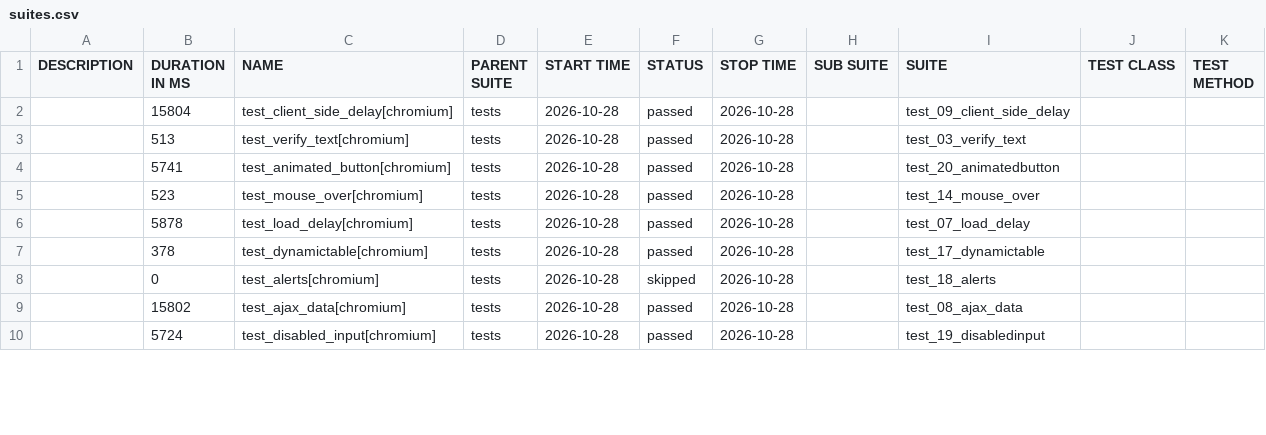
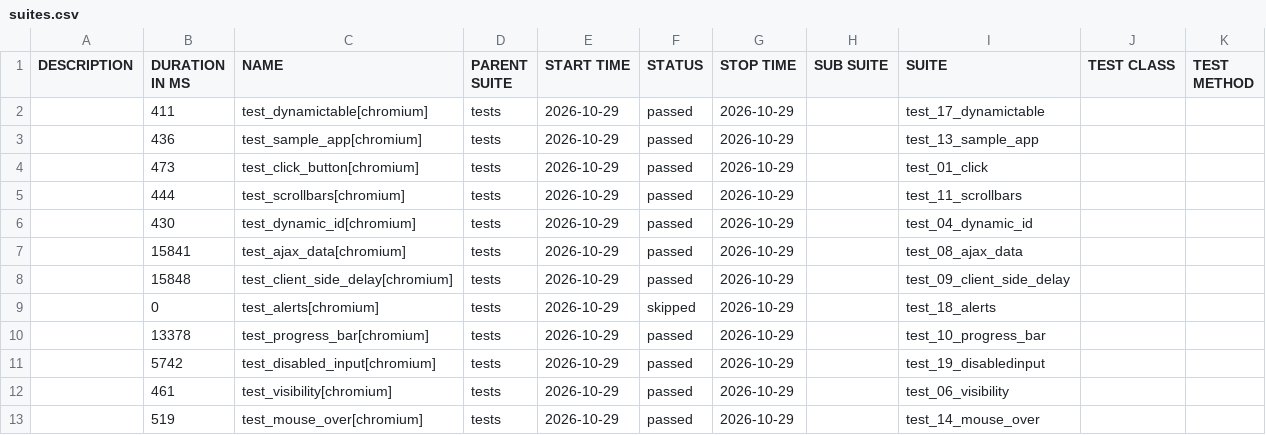
Before and after one commit to IF22I/uitap-automation, a CSV file: python/data/suites.csv, drawn as a sheet; only a part is shown; the diff covers the shown part only.

```diff
--- a/python/data/suites.csv
+++ b/python/data/suites.csv
@@ -1,10 +1,13 @@
 "DESCRIPTION","DURATION IN MS","NAME","PARENT SUITE","START TIME","STATUS","STOP TIME","SUB SUITE","SUITE","TEST CLASS","TEST METHOD"
-"","15804","test_client_side_delay[chromium]","tests","2026-10-28","passed","2026-10-28","","test_09_client_side_delay","",""
-"","513","test_verify_text[chromium]","tests","2026-10-28","passed","2026-10-28","","test_03_verify_text","",""
-"","5741","test_animated_button[chromium]","tests","2026-10-28","passed","2026-10-28","","test_20_animatedbutton","",""
-"","523","test_mouse_over[chromium]","tests","2026-10-28","passed","2026-10-28","","test_14_mouse_over","",""
-"","5878","test_load_delay[chromium]","tests","2026-10-28","passed","2026-10-28","","test_07_load_delay","",""
-"","378","test_dynamictable[chromium]","tests","2026-10-28","passed","2026-10-28","","test_17_dynamictable","",""
-"","0","test_alerts[chromium]","tests","2026-10-28","skipped","2026-10-28","","test_18_alerts","",""
-"","15802","test_ajax_data[chromium]","tests","2026-10-28","passed","2026-10-28","","test_08_ajax_data","",""
-"","5724","test_disabled_input[chromium]","tests","2026-10-28","passed","2026-10-28","","test_19_disabledinput","",""
+"","411","test_dynamictable[chromium]","tests","2026-10-29","passed","2026-10-29","","test_17_dynamictable","",""
+"","436","test_sample_app[chromium]","tests","2026-10-29","passed","2026-10-29","","test_13_sample_app","",""
+"","473","test_click_button[chromium]","tests","2026-10-29","passed","2026-10-29","","test_01_click","",""
+"","444","test_scrollbars[chromium]","tests","2026-10-29","passed","2026-10-29","","test_11_scrollbars","",""
+"","430","test_dynamic_id[chromium]","tests","2026-10-29","passed","2026-10-29","","test_04_dynamic_id","",""
+"","15841","test_ajax_data[chromium]","tests","2026-10-29","passed","2026-10-29","","test_08_ajax_data","",""
+"","15848","test_client_side_delay[chromium]","tests","2026-10-29","passed","2026-10-29","","test_09_client_side_delay","",""
+"","0","test_alerts[chromium]","tests","2026-10-29","skipped","2026-10-29","","test_18_alerts","",""
+"","13378","test_progress_bar[chromium]","tests","2026-10-29","passed","2026-10-29","","test_10_progress_bar","",""
+"","5742","test_disabled_input[chromium]","tests","2026-10-29","passed","2026-10-29","","test_19_disabledinput","",""
+"","461","test_visibility[chromium]","tests","2026-10-29","passed","2026-10-29","","test_06_visibility","",""
+"","519","test_mouse_over[chromium]","tests","2026-10-29","passed","2026-10-29","","test_14_mouse_over","",""
```
Also changed, not shown: 7 added rows and 13 edited cells elsewhere in this file, 57 other files.
